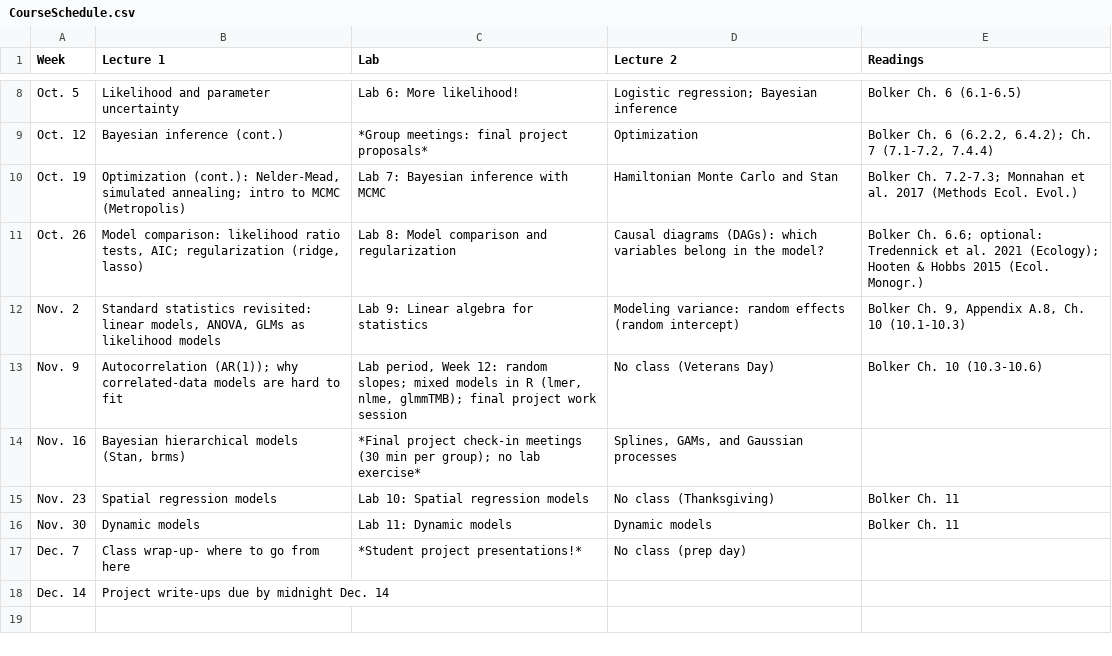
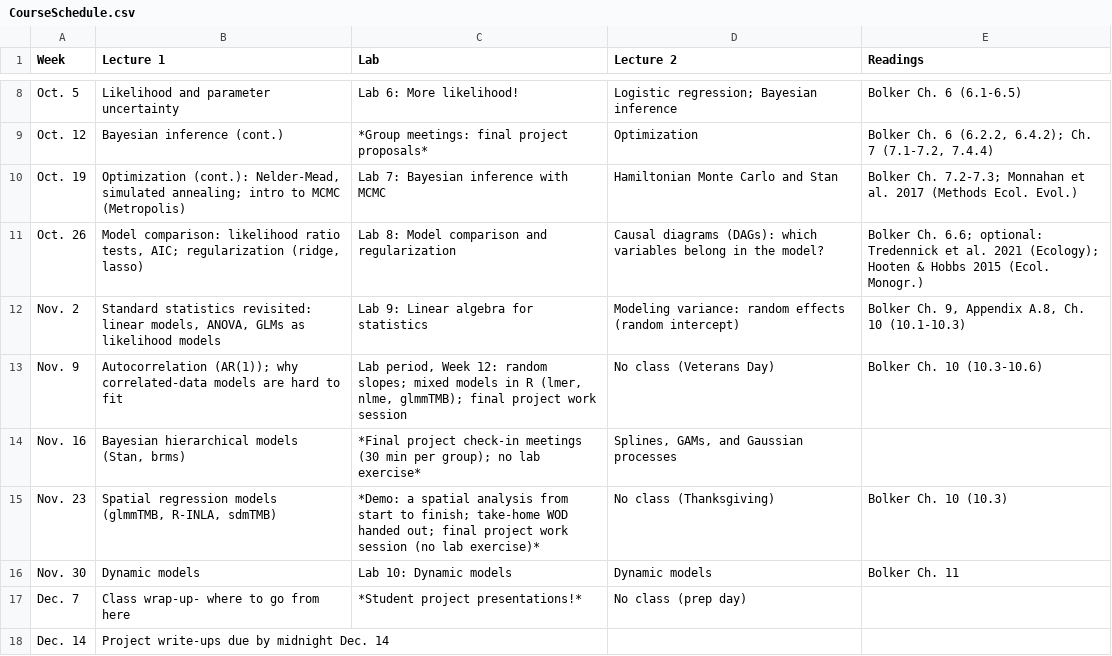
Before and after one commit to kevintshoemaker/NRES-746, a CSV file: CourseSchedule.csv, drawn as a sheet; only a part is shown, gaps mark what is left out.

```diff
--- a/CourseSchedule.csv
+++ b/CourseSchedule.csv
@@ -14,4 +14,4 @@ Nov. 9,"Autocorrelation (AR(1)); why correlated-data models are hard to fit","La
 Nov. 16,"Bayesian hierarchical models (Stan, brms)","*Final project check-in meetings (30 min per group); no lab exercise*","Splines, GAMs, and Gaussian processes",
-Nov. 23,Spatial regression models,Lab 10: Spatial regression models,No class (Thanksgiving),Bolker Ch. 11
-Nov. 30,Dynamic models,Lab 11: Dynamic models,Dynamic models,Bolker Ch. 11
+Nov. 23,"Spatial regression models (glmmTMB, R-INLA, sdmTMB)","*Demo: a spatial analysis from start to finish; take-home WOD handed out; final project work session (no lab exercise)*",No class (Thanksgiving),Bolker Ch. 10 (10.3)
+Nov. 30,Dynamic models,Lab 10: Dynamic models,Dynamic models,Bolker Ch. 11
 Dec. 7,Class wrap-up- where to go from here,*Student project presentations!*,No class (prep day),
```
Also changed, not shown: 54 other files.
